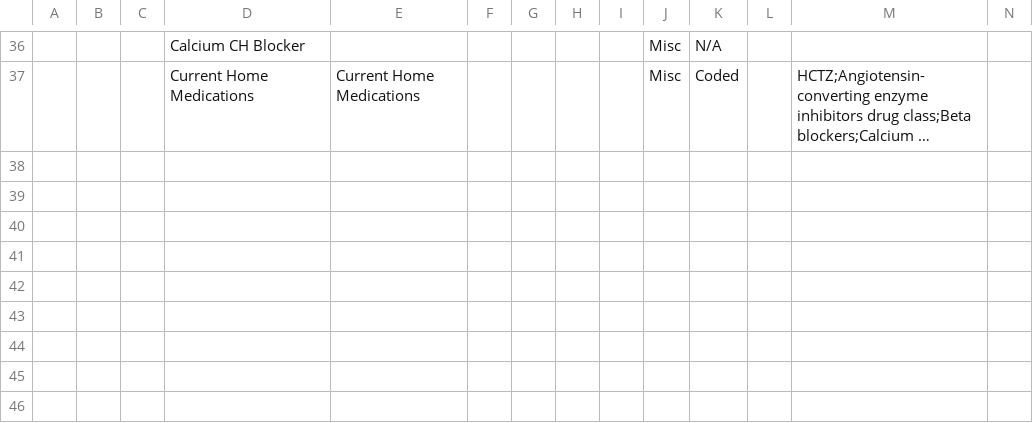
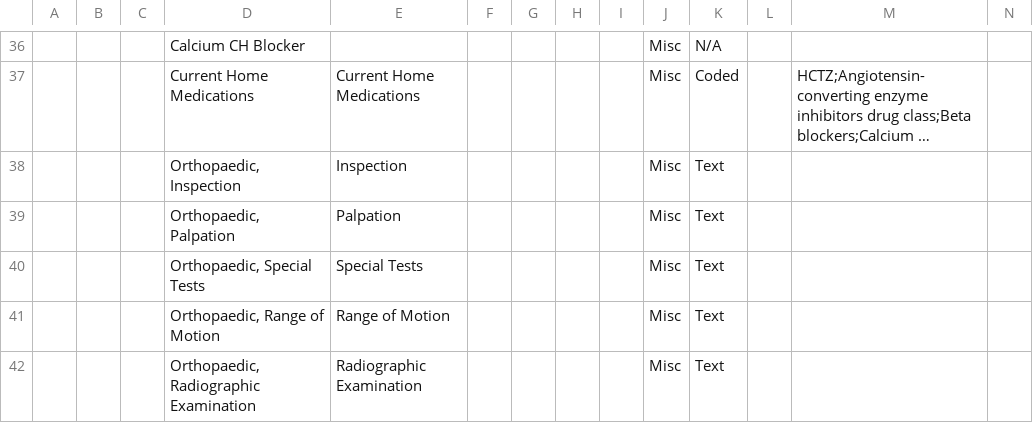
Before and after one commit to gracepotma/clinic-config, a CSV file: masterdata/configuration/concepts/DefaultFormConcepts.csv, drawn as a sheet; only a part is shown, gaps mark what is left out; long unchanged cells end in …; rows hold the shown columns only; the diff names each change by its address in the sheet, - before the commit and + after, or states it on an @@ line.

Commit message:
BAH-1755 | added orthopaedic_examination json and relevant concepts  for Orthopaedic Examination form.

```diff
--- a/masterdata/configuration/concepts/DefaultFormConcepts.csv
+++ b/masterdata/configuration/concepts/DefaultFormConcepts.csv
+row 38:  |  |  | Orthopaedic, Inspection | Inspection |  |  |  |  | Misc | Text
+row 39:  |  |  | Orthopaedic, Palpation | Palpation |  |  |  |  | Misc | Text
+row 40:  |  |  | Orthopaedic, Special Tests | Special Tests |  |  |  |  | Misc | Text
+row 41:  |  |  | Orthopaedic, Range of Motion | Range of Motion |  |  |  |  | Misc | Text
+row 42:  |  |  | Orthopaedic, Radiographic Examination | Radiographic Examination |  |  |  |  | Misc | Text
```
Also changed, not shown: 1 other file.
